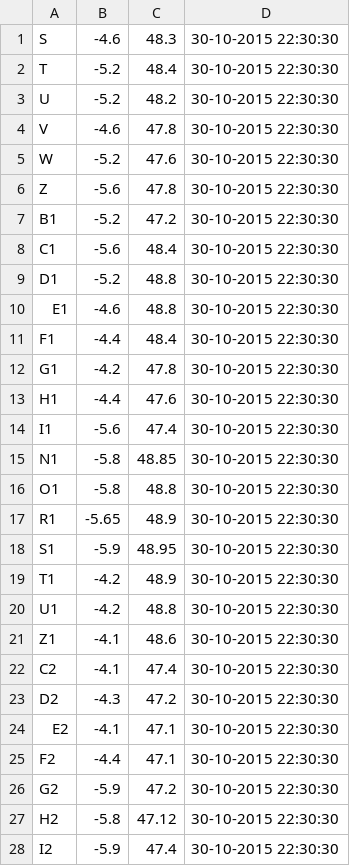
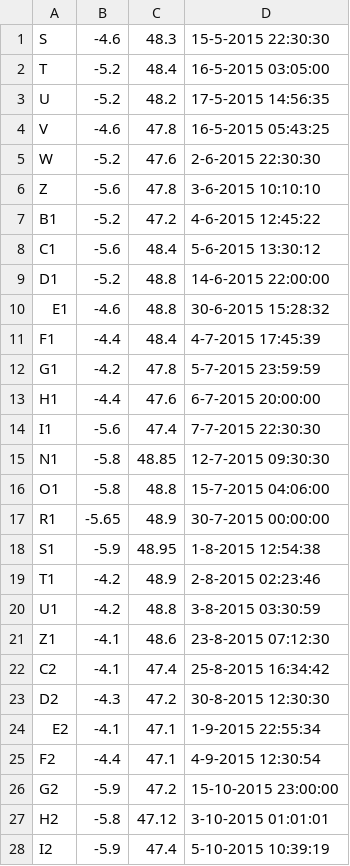
Before and after one commit to Jeterion85/Data_Proccesing, a CSV file: Test_Data/Test.csv, drawn as a sheet; only a part is shown; the diff covers the shown part only.

Commit message:
Error on main dataset Inner node calls compact

```diff
--- a/Test_Data/Test.csv
+++ b/Test_Data/Test.csv
@@ -1,28 +1,28 @@
-S,-4.6,48.3,30-10-2015 22:30:30
-T,-5.2,48.4,30-10-2015 22:30:30
-U,-5.2,48.2,30-10-2015 22:30:30
-V,-4.6,47.8,30-10-2015 22:30:30
-W,-5.2,47.6,30-10-2015 22:30:30
-Z,-5.6,47.8,30-10-2015 22:30:30
-B1,-5.2,47.2,30-10-2015 22:30:30
-C1,-5.6,48.4,30-10-2015 22:30:30
-D1,-5.2,48.8,30-10-2015 22:30:30
-E1,-4.6,48.8,30-10-2015 22:30:30
-F1,-4.4,48.4,30-10-2015 22:30:30
-G1,-4.2,47.8,30-10-2015 22:30:30
-H1,-4.4,47.6,30-10-2015 22:30:30
-I1,-5.6,47.4,30-10-2015 22:30:30
-N1,-5.8,48.85,30-10-2015 22:30:30
-O1,-5.8,48.8,30-10-2015 22:30:30
-R1,-5.65,48.9,30-10-2015 22:30:30
-S1,-5.9,48.95,30-10-2015 22:30:30
-T1,-4.2,48.9,30-10-2015 22:30:30
-U1,-4.2,48.8,30-10-2015 22:30:30
-Z1,-4.1,48.6,30-10-2015 22:30:30
-C2,-4.1,47.4,30-10-2015 22:30:30
-D2,-4.3,47.2,30-10-2015 22:30:30
-E2,-4.1,47.1,30-10-2015 22:30:30
-F2,-4.4,47.1,30-10-2015 22:30:30
-G2,-5.9,47.2,30-10-2015 22:30:30
-H2,-5.8,47.12,30-10-2015 22:30:30
-I2,-5.9,47.4,30-10-2015 22:30:30
+S,-4.6,48.3,15-5-2015 22:30:30
+T,-5.2,48.4,16-5-2015 03:05:00
+U,-5.2,48.2,17-5-2015 14:56:35
+V,-4.6,47.8,16-5-2015 05:43:25
+W,-5.2,47.6,2-6-2015 22:30:30
+Z,-5.6,47.8,3-6-2015 10:10:10
+B1,-5.2,47.2,4-6-2015 12:45:22
+C1,-5.6,48.4,5-6-2015 13:30:12
+D1,-5.2,48.8,14-6-2015 22:00:00
+E1,-4.6,48.8,30-6-2015 15:28:32
+F1,-4.4,48.4,4-7-2015 17:45:39
+G1,-4.2,47.8,5-7-2015 23:59:59
+H1,-4.4,47.6,6-7-2015 20:00:00
+I1,-5.6,47.4,7-7-2015 22:30:30
+N1,-5.8,48.85,12-7-2015 09:30:30
+O1,-5.8,48.8,15-7-2015 04:06:00
+R1,-5.65,48.9,30-7-2015 00:00:00
+S1,-5.9,48.95,1-8-2015 12:54:38
+T1,-4.2,48.9,2-8-2015 02:23:46
+U1,-4.2,48.8,3-8-2015 03:30:59
+Z1,-4.1,48.6,23-8-2015 07:12:30
+C2,-4.1,47.4,25-8-2015 16:34:42
+D2,-4.3,47.2,30-8-2015 12:30:30
+E2,-4.1,47.1,1-9-2015 22:55:34
+F2,-4.4,47.1,4-9-2015 12:30:54
+G2,-5.9,47.2,15-10-2015 23:00:00
+H2,-5.8,47.12,3-10-2015 01:01:01
+I2,-5.9,47.4,5-10-2015 10:39:19
```
Also changed, not shown: 1 edited cell elsewhere in this file, hash_map.csv, 2 other files.
